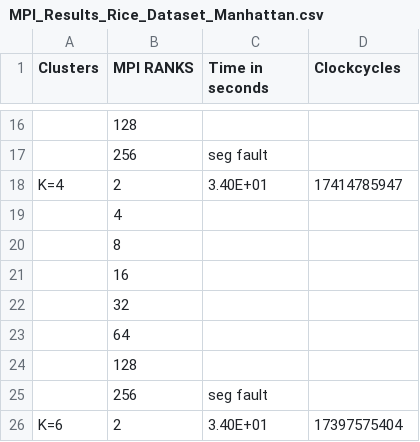
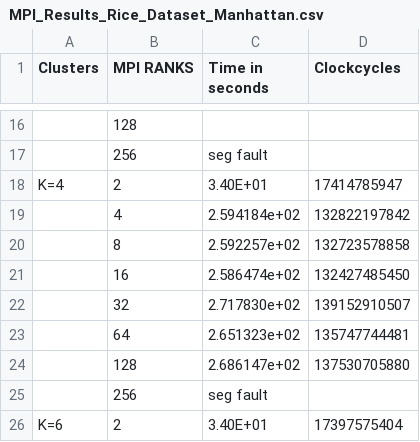
Before and after one commit to VasundharaAcharya/Parallel_Computing_Project_2023, a CSV file: FINAL_RESULTS/MPI_RUNS/Rice Dataset/MPI_Results_Rice_Dataset_Manhattan.csv, drawn as a sheet; only a part is shown, gaps mark what is left out; removed rows and columns are numbered as before the commit, all else as after; the diff names each change by its address in the sheet, - before the commit and + after, or states it on an @@ line.

Commit message:
K=4 done

```diff
--- a/FINAL_RESULTS/MPI_RUNS/Rice Dataset/MPI_Results_Rice_Dataset_Manhattan.csv
+++ b/FINAL_RESULTS/MPI_RUNS/Rice Dataset/MPI_Results_Rice_Dataset_Manhattan.csv
-row 19:  | 4
-row 20:  | 8
-row 21:  | 16
-row 22:  | 32
-row 23:  | 64
-row 24:  | 128
+row 19:  | 4 | 2.594184e+02 | 132822197842
+row 20:  | 8 | 2.592257e+02 | 132723578858
+row 21:  | 16 | 2.586474e+02 | 132427485450
+row 22:  | 32 | 2.717830e+02 | 139152910507
+row 23:  | 64 | 2.651323e+02 | 135747744481
+row 24:  | 128 | 2.686147e+02 | 137530705880
```
